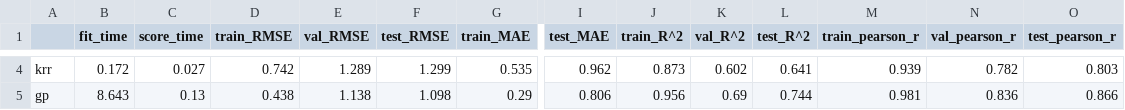
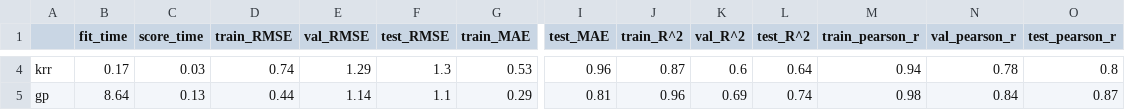
Before and after one commit to GeorgeBatch/moleculenet, a CSV file: tables/esol_original_reproducing_random_search_best_means.csv, drawn as a sheet; only a part is shown, gaps mark what is left out; the diff covers the shown part only; the diff names each change by its address in the sheet, - before the commit and + after, or states it on an @@ line.

```diff
--- a/tables/esol_original_reproducing_random_search_best_means.csv
+++ b/tables/esol_original_reproducing_random_search_best_means.csv
-B4 (fit_time): 0.172
+B4 (fit_time): 0.17
-C4 (score_time): 0.027
+C4 (score_time): 0.03
-D4 (train_RMSE): 0.742
+D4 (train_RMSE): 0.74
-E4 (val_RMSE): 1.289
+E4 (val_RMSE): 1.29
-F4 (test_RMSE): 1.299
+F4 (test_RMSE): 1.3
-G4 (train_MAE): 0.535
+G4 (train_MAE): 0.53
-I4 (test_MAE): 0.962
+I4 (test_MAE): 0.96
-J4 (train_R^2): 0.873
+J4 (train_R^2): 0.87
-K4 (val_R^2): 0.602
+K4 (val_R^2): 0.6
-L4 (test_R^2): 0.641
+L4 (test_R^2): 0.64
-M4 (train_pearson_r): 0.939
+M4 (train_pearson_r): 0.94
-N4 (val_pearson_r): 0.782
+N4 (val_pearson_r): 0.78
-O4 (test_pearson_r): 0.803
+O4 (test_pearson_r): 0.8
-B5 (fit_time): 8.643
+B5 (fit_time): 8.64
-D5 (train_RMSE): 0.438
+D5 (train_RMSE): 0.44
-E5 (val_RMSE): 1.138
+E5 (val_RMSE): 1.14
-F5 (test_RMSE): 1.098
+F5 (test_RMSE): 1.1
-I5 (test_MAE): 0.806
+I5 (test_MAE): 0.81
-J5 (train_R^2): 0.956
+J5 (train_R^2): 0.96
-L5 (test_R^2): 0.744
+L5 (test_R^2): 0.74
-M5 (train_pearson_r): 0.981
+M5 (train_pearson_r): 0.98
-N5 (val_pearson_r): 0.836
+N5 (val_pearson_r): 0.84
-O5 (test_pearson_r): 0.866
+O5 (test_pearson_r): 0.87
```
Also changed, not shown: 27 edited cells elsewhere in this file, tables/esol_original_reproducing_random_search_best_means_pm_stds.csv, tables/esol_original_reproducing_random_search_best_stds.csv, 6 other files.
